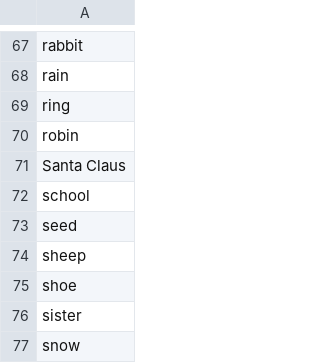
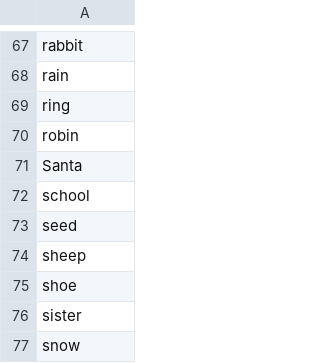
Before and after one commit to isoolio110/Glemur-Games, a CSV file: words.csv, drawn as a sheet; only a part is shown, gaps mark what is left out; the diff covers the shown part only; the diff names each change by its address in the sheet, - before the commit and + after, or states it on an @@ line.

```diff
--- a/words.csv
+++ b/words.csv
-A71: Santa Claus
+A71: Santa
```
Also changed, not shown: 40 removed rows elsewhere in this file, 29 other files.
